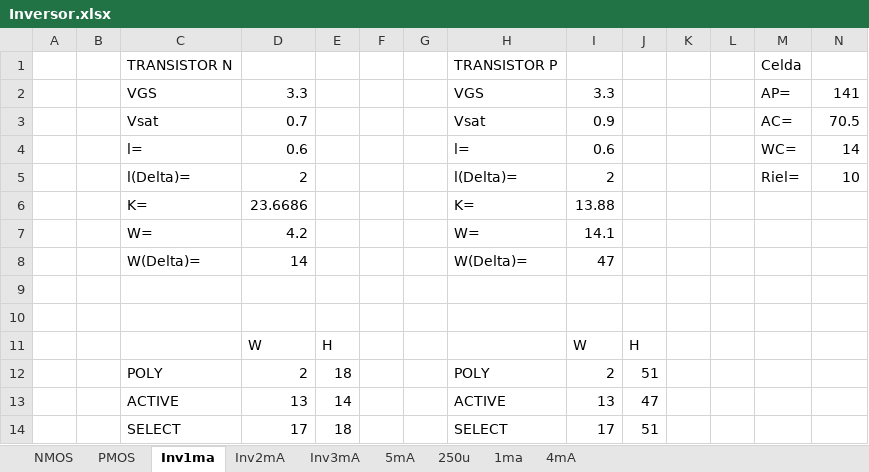
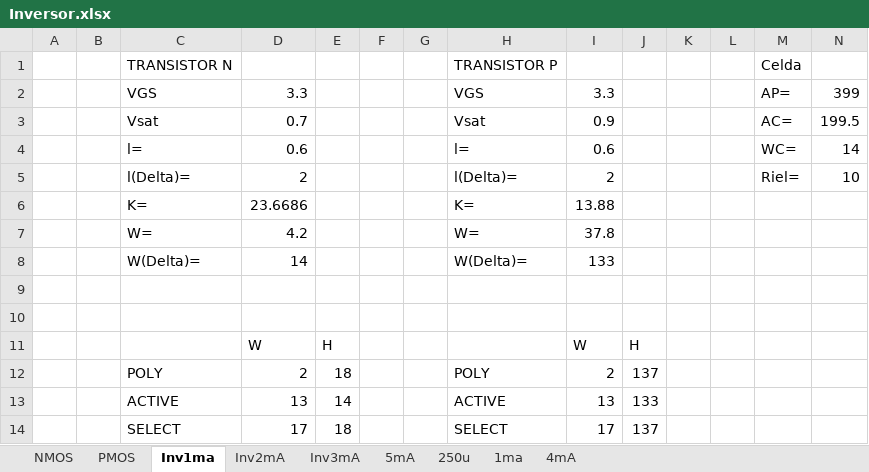
Before and after one commit to DaniRodAg/Digital-Design, an Excel workbook: Seminario de solución de circuitos digitales/NAND3/NAND3/Inversor.xlsx, sheet Inv1ma, drawn as a sheet; values as stored, in another font and other column widths than the file's, no borders; the diff names each change by its address in the sheet, - before the commit and + after, or states it on an @@ line.

```diff
--- a/Seminario de solución de circuitos digitales/NAND3/NAND3/Inversor.xlsx (sheet Inv1ma)
+++ b/Seminario de solución de circuitos digitales/NAND3/NAND3/Inversor.xlsx (sheet Inv1ma)
-N2: 141
+N2: 399
-N3: 70.5
+N3: 199.5
-I7: 14.1
+I7: 37.8
-I8: 47
+I8: 133
-J12: 51
+J12: 137
-J13: 47
+J13: 133
-J14: 51
+J14: 137
```
Also changed, not shown: sheet Inv3mA, sheet Inv2mA, 59 other files.
